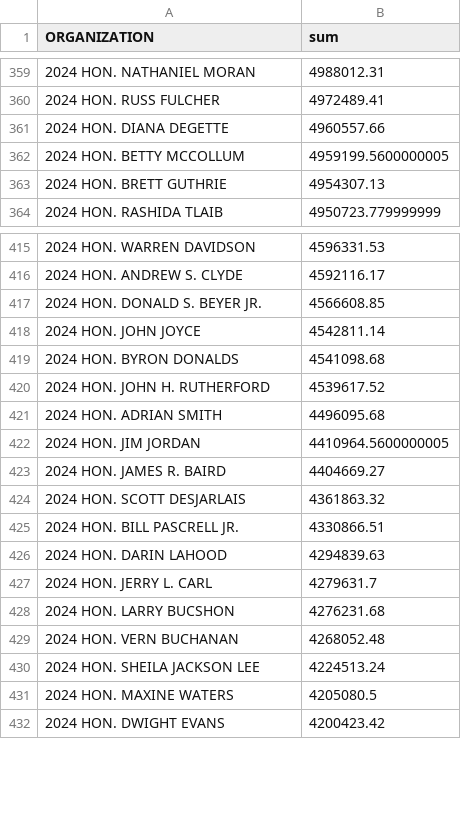
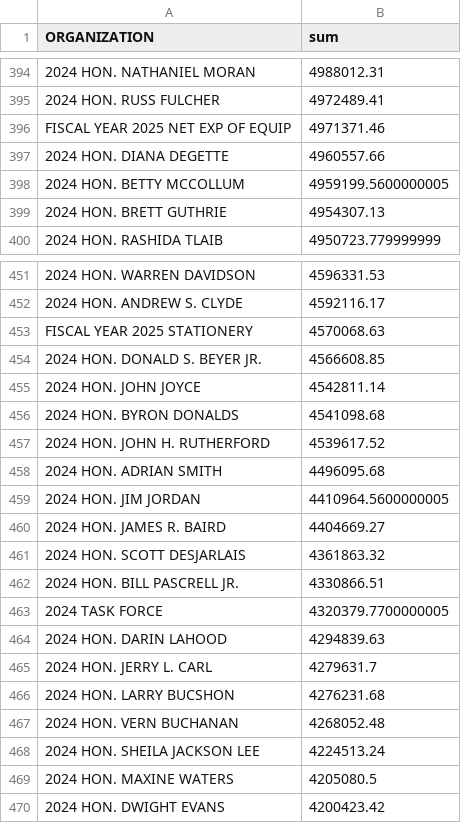
Before and after one commit to rachmccrea/data_journalism_2025_spring, a CSV file: major_assignments/data_analysis/grouped_by_org.csv, drawn as a sheet; only a part is shown, gaps mark what is left out; the diff covers the shown part only.

```diff
--- a/major_assignments/data_analysis/grouped_by_org.csv
+++ b/major_assignments/data_analysis/grouped_by_org.csv
@@ -360,2 +395,3 @@ ORGANIZATION,sum
 2024 HON. RUSS FULCHER,4972489.41
+FISCAL YEAR 2025 NET EXP OF EQUIP,4971371.46
 2024 HON. DIANA DEGETTE,4960557.66
@@ -416,2 +452,3 @@ ORGANIZATION,sum
 2024 HON. ANDREW S. CLYDE,4592116.17
+FISCAL YEAR 2025 STATIONERY,4570068.63
 2024 HON. DONALD S. BEYER  JR.,4566608.85
@@ -425,2 +462,3 @@ ORGANIZATION,sum
 2024 HON. BILL PASCRELL  JR.,4330866.51
+2024 TASK FORCE,4320379.7700000005
 2024 HON. DARIN LAHOOD,4294839.63
```
Also changed, not shown: 84 added rows elsewhere in this file, 1 other file.
